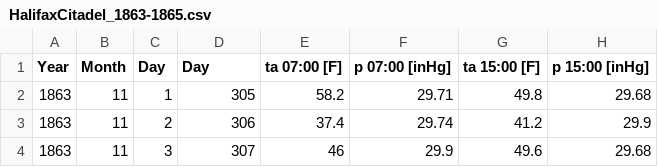
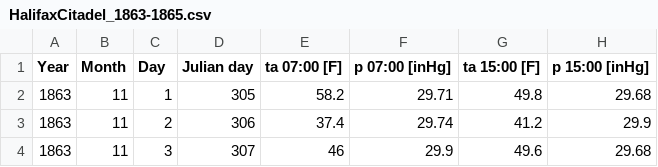
Before and after one commit to open-data-rescue/csv2sef, a CSV file: examples/HalifaxCitadel/HalifaxCitadel_1863-1865.csv, drawn as a sheet; only a part is shown; the diff names each change by its address in the sheet, - before the commit and + after, or states it on an @@ line.

```diff
--- a/examples/HalifaxCitadel/HalifaxCitadel_1863-1865.csv
+++ b/examples/HalifaxCitadel/HalifaxCitadel_1863-1865.csv
-D1: Day
+D1: Julian day
```
Also changed, not shown: examples/Hebron/Hebron_Pressure_1883-09_1883-12.csv, examples/YorkFactoryHBC/YorkFactory-HBC_1773_long.csv, 2 other files.
